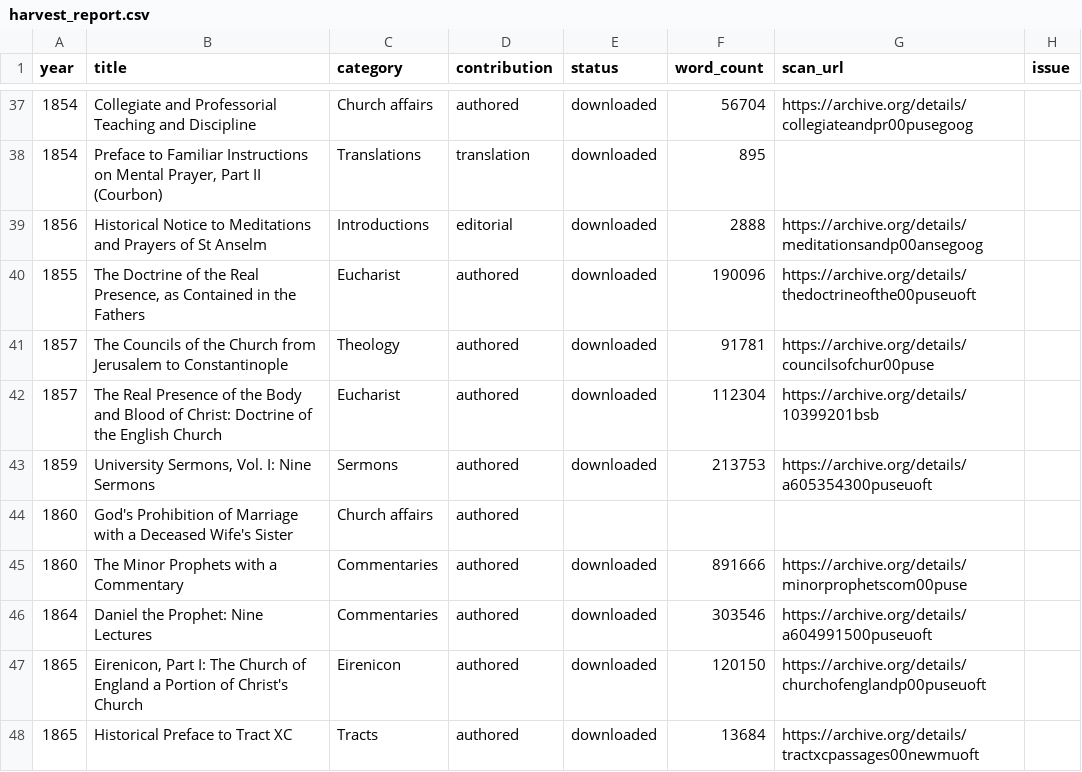
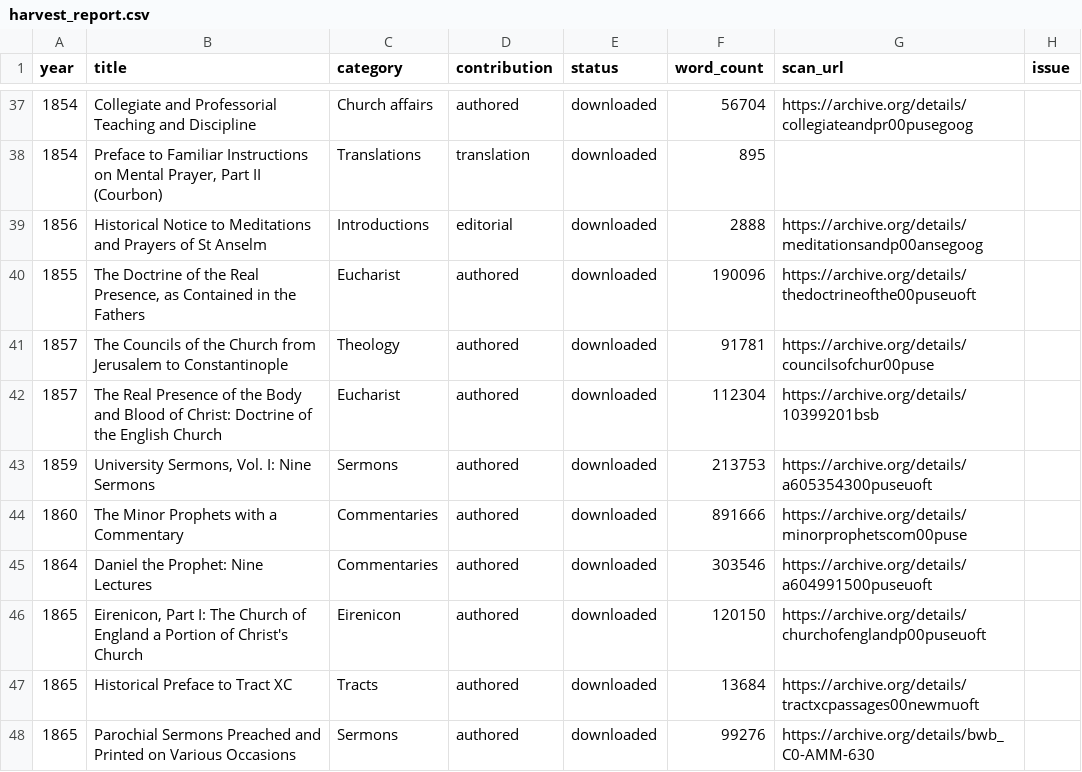
Before and after one commit to benfordeveloping/pusey-corpus, a CSV file: data/harvest_report.csv, drawn as a sheet; only a part is shown, gaps mark what is left out; the shorter side is filled out with more unchanged rows.

```diff
--- a/data/harvest_report.csv
+++ b/data/harvest_report.csv
@@ -43,3 +43,2 @@
 1859,"University Sermons, Vol. I: Nine Sermons",Sermons,authored,downloaded,213753,https://archive.org/details/a605354300puseuoft,
-1860,God's Prohibition of Marriage with a Deceased Wife's Sister,Church affairs,authored,,,,
 1860,The Minor Prophets with a Commentary,Commentaries,authored,downloaded,891666,https://archive.org/details/minorprophetscom00puse,
```
Also changed, not shown: data/source_registry.csv, 2 other files.
